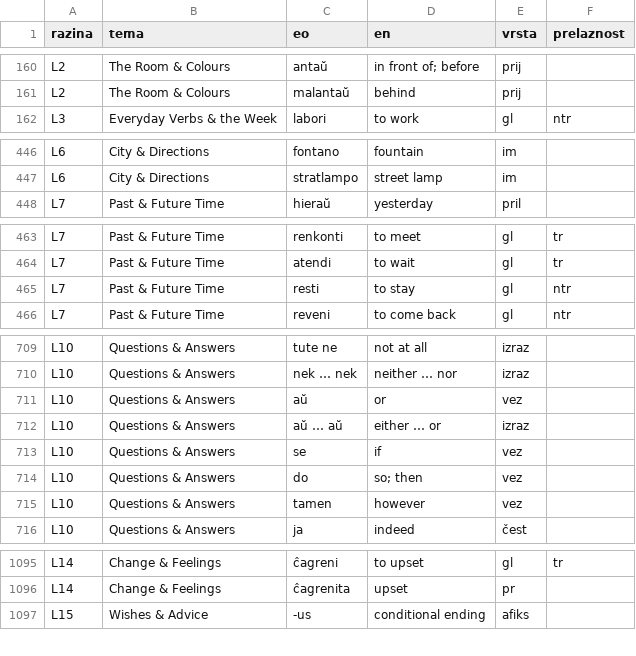
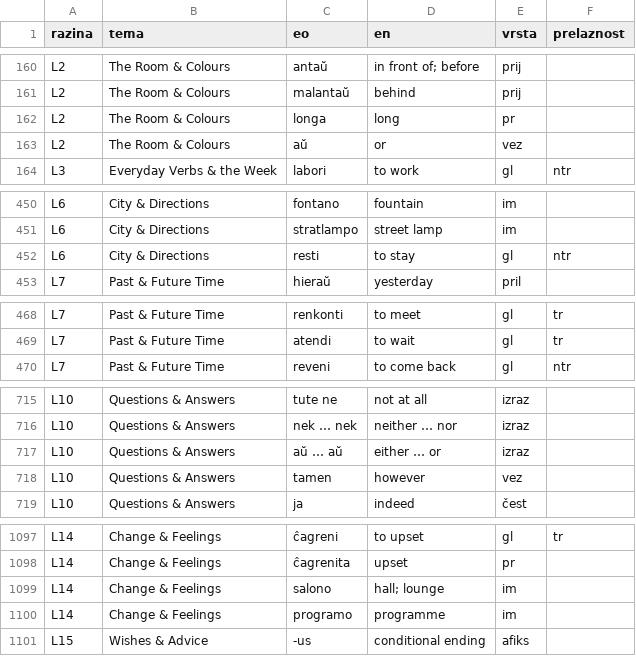
Before and after one commit to kristianprasnjak/jezici-rjecnici, a TSV file: eo/rjecnik-eo.tsv, drawn as a sheet; only a part is shown, gaps mark what is left out; the diff covers the shown part only.

```diff
--- a/eo/rjecnik-eo.tsv
+++ b/eo/rjecnik-eo.tsv
@@ -161,2 +161,4 @@ L2	The Room & Colours	antaŭ	in front of; before	prij
 L2	The Room & Colours	malantaŭ	behind	prij	
+L2	The Room & Colours	longa	long	pr	
+L2	The Room & Colours	aŭ	or	vez	
 L3	Everyday Verbs & the Week	labori	to work	gl	ntr
@@ -447,2 +451,3 @@ L6	City & Directions	fontano	fountain	im
 L6	City & Directions	stratlampo	street lamp	im	
+L6	City & Directions	resti	to stay	gl	ntr
 L7	Past & Future Time	hieraŭ	yesterday	pril	
@@ -464,3 +469,2 @@ L7	Past & Future Time	renkonti	to meet	gl	tr
 L7	Past & Future Time	atendi	to wait	gl	tr
-L7	Past & Future Time	resti	to stay	gl	ntr
 L7	Past & Future Time	reveni	to come back	gl	ntr
@@ -710,6 +716,3 @@ L10	Questions & Answers	tute ne	not at all	izraz
 L10	Questions & Answers	nek … nek	neither … nor	izraz	
-L10	Questions & Answers	aŭ	or	vez	
 L10	Questions & Answers	aŭ … aŭ	either … or	izraz	
-L10	Questions & Answers	se	if	vez	
-L10	Questions & Answers	do	so; then	vez	
 L10	Questions & Answers	tamen	however	vez	
@@ -1096,2 +1098,4 @@ L14	Change & Feelings	ĉagreni	to upset	gl	tr
 L14	Change & Feelings	ĉagrenita	upset	pr	
+L14	Change & Feelings	salono	hall; lounge	im	
+L14	Change & Feelings	programo	programme	im	
 L15	Wishes & Advice	-us	conditional ending	afiks	
```
Also changed, not shown: 6 added rows and 3 removed rows elsewhere in this file, 3 other files.
